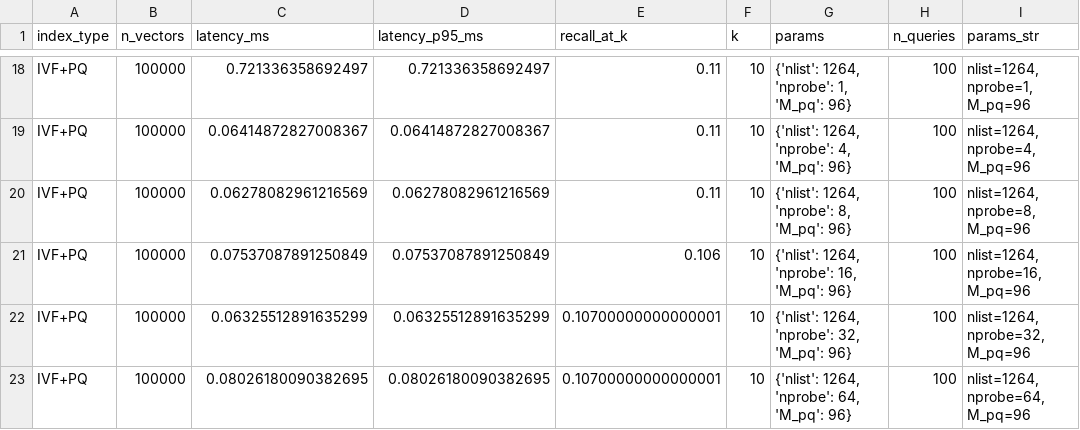
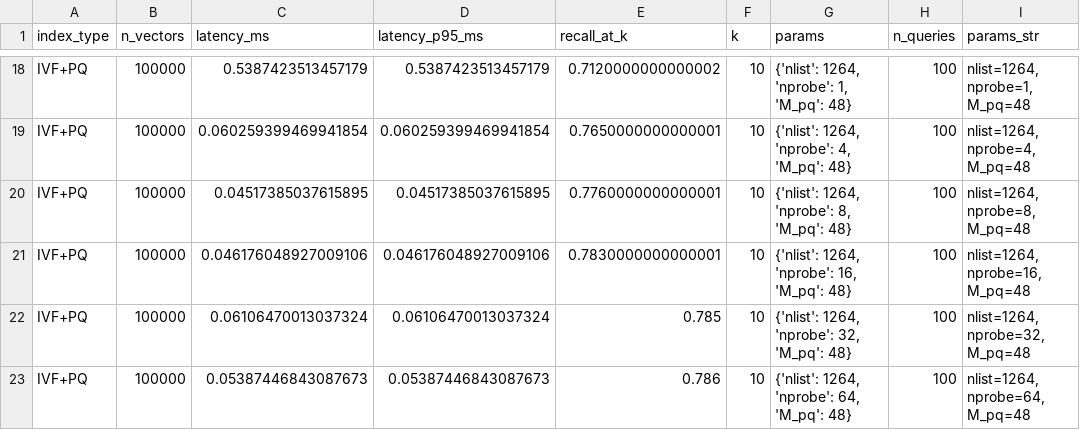
Before and after one commit to zapuni/medrag-benchmark, a CSV file: results/csv/benchmark_N100000.csv, drawn as a sheet; only a part is shown, gaps mark what is left out; the diff covers the shown part only; the diff names each change by its address in the sheet, - before the commit and + after, or states it on an @@ line.

```diff
--- a/results/csv/benchmark_N100000.csv
+++ b/results/csv/benchmark_N100000.csv
-C18 (latency_ms): 0.721336358692497
+C18 (latency_ms): 0.5387423513457179
-D18 (latency_p95_ms): 0.721336358692497
+D18 (latency_p95_ms): 0.5387423513457179
-E18 (recall_at_k): 0.11
+E18 (recall_at_k): 0.7120000000000002
-G18 (params): {'nlist': 1264, 'nprobe': 1, 'M_pq': 96}
+G18 (params): {'nlist': 1264, 'nprobe': 1, 'M_pq': 48}
-I18 (params_str): nlist=1264, nprobe=1, M_pq=96
+I18 (params_str): nlist=1264, nprobe=1, M_pq=48
-C19 (latency_ms): 0.06414872827008367
+C19 (latency_ms): 0.060259399469941854
-D19 (latency_p95_ms): 0.06414872827008367
+D19 (latency_p95_ms): 0.060259399469941854
-E19 (recall_at_k): 0.11
+E19 (recall_at_k): 0.7650000000000001
-G19 (params): {'nlist': 1264, 'nprobe': 4, 'M_pq': 96}
+G19 (params): {'nlist': 1264, 'nprobe': 4, 'M_pq': 48}
-I19 (params_str): nlist=1264, nprobe=4, M_pq=96
+I19 (params_str): nlist=1264, nprobe=4, M_pq=48
-C20 (latency_ms): 0.06278082961216569
+C20 (latency_ms): 0.04517385037615895
-D20 (latency_p95_ms): 0.06278082961216569
+D20 (latency_p95_ms): 0.04517385037615895
-E20 (recall_at_k): 0.11
+E20 (recall_at_k): 0.7760000000000001
-G20 (params): {'nlist': 1264, 'nprobe': 8, 'M_pq': 96}
+G20 (params): {'nlist': 1264, 'nprobe': 8, 'M_pq': 48}
-I20 (params_str): nlist=1264, nprobe=8, M_pq=96
+I20 (params_str): nlist=1264, nprobe=8, M_pq=48
-C21 (latency_ms): 0.07537087891250849
+C21 (latency_ms): 0.046176048927009106
-D21 (latency_p95_ms): 0.07537087891250849
+D21 (latency_p95_ms): 0.046176048927009106
-E21 (recall_at_k): 0.106
+E21 (recall_at_k): 0.7830000000000001
-G21 (params): {'nlist': 1264, 'nprobe': 16, 'M_pq': 96}
+G21 (params): {'nlist': 1264, 'nprobe': 16, 'M_pq': 48}
-I21 (params_str): nlist=1264, nprobe=16, M_pq=96
+I21 (params_str): nlist=1264, nprobe=16, M_pq=48
-C22 (latency_ms): 0.06325512891635299
+C22 (latency_ms): 0.06106470013037324
-D22 (latency_p95_ms): 0.06325512891635299
+D22 (latency_p95_ms): 0.06106470013037324
-E22 (recall_at_k): 0.10700000000000001
+E22 (recall_at_k): 0.785
-G22 (params): {'nlist': 1264, 'nprobe': 32, 'M_pq': 96}
+G22 (params): {'nlist': 1264, 'nprobe': 32, 'M_pq': 48}
-I22 (params_str): nlist=1264, nprobe=32, M_pq=96
+I22 (params_str): nlist=1264, nprobe=32, M_pq=48
-C23 (latency_ms): 0.08026180090382695
+C23 (latency_ms): 0.05387446843087673
-D23 (latency_p95_ms): 0.08026180090382695
+D23 (latency_p95_ms): 0.05387446843087673
-E23 (recall_at_k): 0.10700000000000001
+E23 (recall_at_k): 0.786
-G23 (params): {'nlist': 1264, 'nprobe': 64, 'M_pq': 96}
+G23 (params): {'nlist': 1264, 'nprobe': 64, 'M_pq': 48}
-I23 (params_str): nlist=1264, nprobe=64, M_pq=96
+I23 (params_str): nlist=1264, nprobe=64, M_pq=48
```
Also changed, not shown: 47 edited cells elsewhere in this file, results/csv/benchmark_N10000.csv, results/csv/benchmark_N1000000.csv, 19 other files.
